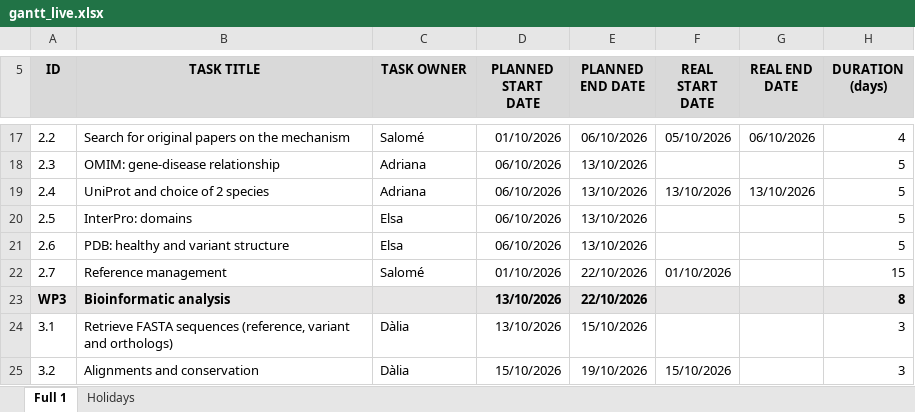
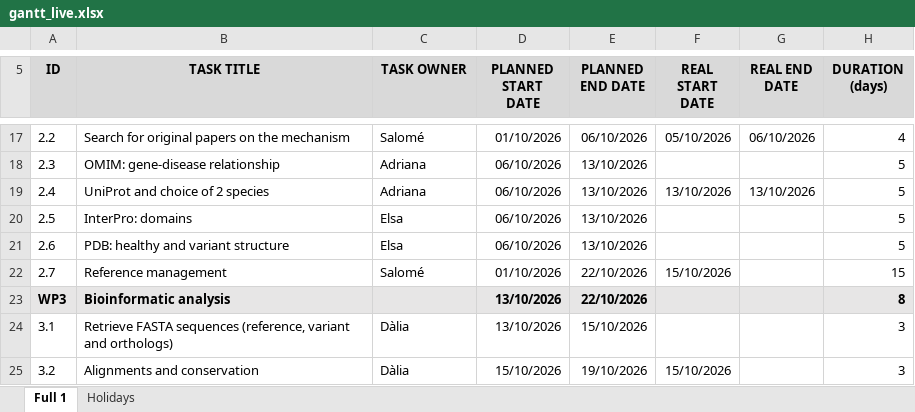
Before and after one commit to daliajordan/G12A_PMM2_CDG_IB_2026, an Excel workbook: gant/live/gantt_live.xlsx, sheet Full 1, drawn as a sheet; only a part is shown, gaps mark what is left out; values as stored, in another font and other column widths than the file's, no borders; the diff names each change by its address in the sheet, - before the commit and + after, or states it on an @@ line.

Commit message:
gantt live v3

```diff
--- a/gant/live/gantt_live.xlsx (sheet Full 1)
+++ b/gant/live/gantt_live.xlsx (sheet Full 1)
-F22 (REAL START DATE): 01/10/2026
+F22 (REAL START DATE): 15/10/2026
```
